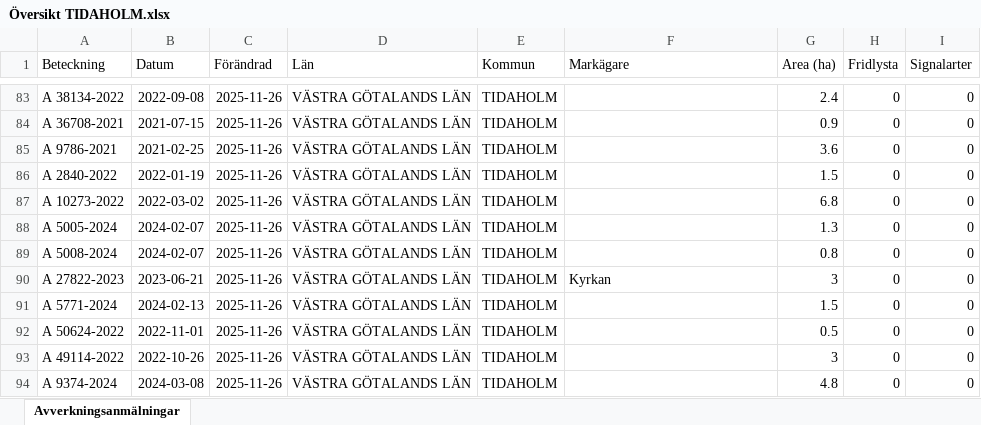
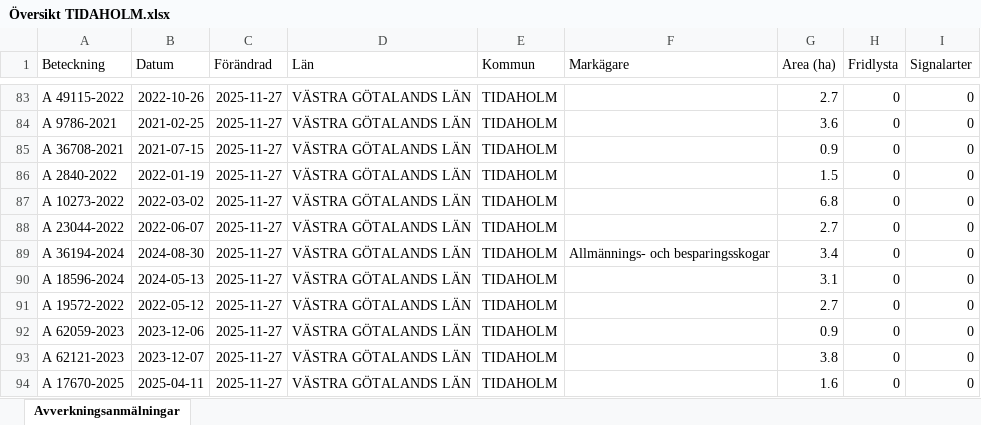
Before and after one commit to klasma/Logging_1498, an Excel workbook: Översikt TIDAHOLM.xlsx, sheet Avverkningsanmälningar, drawn as a sheet; only a part is shown, gaps mark what is left out; values as stored, in another font and other column widths than the file's, no borders; the diff covers the shown part only; the diff names each change by its address in the sheet, - before the commit and + after, or states it on an @@ line.

```diff
--- a/Översikt TIDAHOLM.xlsx (sheet Avverkningsanmälningar)
+++ b/Översikt TIDAHOLM.xlsx (sheet Avverkningsanmälningar)
-A83 (Beteckning): A 38134-2022
+A83 (Beteckning): A 49115-2022
-B83 (Datum): 2022-09-08
+B83 (Datum): 2022-10-26
-C83:C94 (Förändrad): 2025-11-26
+C83:C94 (Förändrad): 2025-11-27
-G83 (Area (ha)): 2.4
+G83 (Area (ha)): 2.7
-A84 (Beteckning): A 36708-2021
+A84 (Beteckning): A 9786-2021
-B84 (Datum): 2021-07-15
+B84 (Datum): 2021-02-25
-G84 (Area (ha)): 0.9
+G84 (Area (ha)): 3.6
-A85 (Beteckning): A 9786-2021
+A85 (Beteckning): A 36708-2021
-B85 (Datum): 2021-02-25
+B85 (Datum): 2021-07-15
-G85 (Area (ha)): 3.6
+G85 (Area (ha)): 0.9
-A88 (Beteckning): A 5005-2024
+A88 (Beteckning): A 23044-2022
-B88 (Datum): 2024-02-07
+B88 (Datum): 2022-06-07
-G88 (Area (ha)): 1.3
+G88 (Area (ha)): 2.7
-A89 (Beteckning): A 5008-2024
+A89 (Beteckning): A 36194-2024
-B89 (Datum): 2024-02-07
+B89 (Datum): 2024-08-30
-F89 (Markägare): (empty)
+F89 (Markägare): Allmännings- och besparingsskogar
-G89 (Area (ha)): 0.8
+G89 (Area (ha)): 3.4
-A90 (Beteckning): A 27822-2023
+A90 (Beteckning): A 18596-2024
-B90 (Datum): 2023-06-21
+B90 (Datum): 2024-05-13
-F90 (Markägare): Kyrkan
+F90 (Markägare): (empty)
-G90 (Area (ha)): 3
+G90 (Area (ha)): 3.1
-A91 (Beteckning): A 5771-2024
+A91 (Beteckning): A 19572-2022
-B91 (Datum): 2024-02-13
+B91 (Datum): 2022-05-12
-G91 (Area (ha)): 1.5
+G91 (Area (ha)): 2.7
-A92 (Beteckning): A 50624-2022
+A92 (Beteckning): A 62059-2023
-B92 (Datum): 2022-11-01
+B92 (Datum): 2023-12-06
-G92 (Area (ha)): 0.5
+G92 (Area (ha)): 0.9
-A93 (Beteckning): A 49114-2022
+A93 (Beteckning): A 62121-2023
-B93 (Datum): 2022-10-26
+B93 (Datum): 2023-12-07
-G93 (Area (ha)): 3
+G93 (Area (ha)): 3.8
-A94 (Beteckning): A 9374-2024
+A94 (Beteckning): A 17670-2025
-B94 (Datum): 2024-03-08
+B94 (Datum): 2025-04-11
-G94 (Area (ha)): 4.8
+G94 (Area (ha)): 1.6
```
Also changed, not shown: 1542 edited cells elsewhere in this sheet, artfynd/A 12353-2022 artfynd.xlsx, artfynd/A 2389-2024 artfynd.xlsx, 40 other files.
